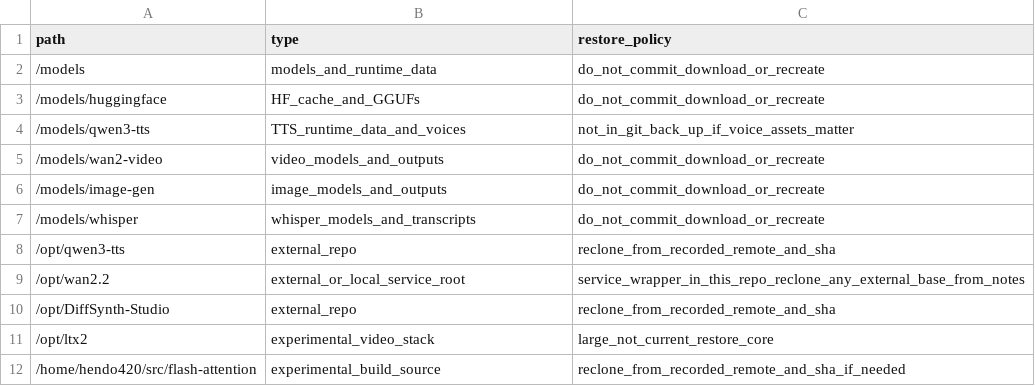
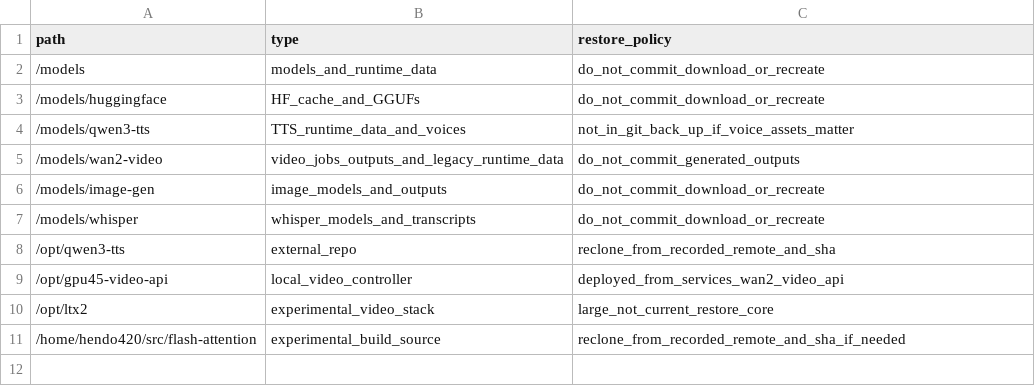
Before and after one commit to fourtytwo42/gpu45-provider-appliance, a TSV file: deploy/notes/runtime-paths.tsv, drawn as a sheet.

Commit message:
Retire WAN video backends

```diff
--- a/deploy/notes/runtime-paths.tsv
+++ b/deploy/notes/runtime-paths.tsv
@@ -4,3 +4,3 @@ path	type	restore_policy
 /models/qwen3-tts	TTS_runtime_data_and_voices	not_in_git_back_up_if_voice_assets_matter
-/models/wan2-video	video_models_and_outputs	do_not_commit_download_or_recreate
+/models/wan2-video	video_jobs_outputs_and_legacy_runtime_data	do_not_commit_generated_outputs
 /models/image-gen	image_models_and_outputs	do_not_commit_download_or_recreate
@@ -8,4 +8,3 @@ path	type	restore_policy
 /opt/qwen3-tts	external_repo	reclone_from_recorded_remote_and_sha
-/opt/wan2.2	external_or_local_service_root	service_wrapper_in_this_repo_reclone_any_external_base_from_notes
-/opt/DiffSynth-Studio	external_repo	reclone_from_recorded_remote_and_sha
+/opt/gpu45-video-api	local_video_controller	deployed_from_services_wan2_video_api
 /opt/ltx2	experimental_video_stack	large_not_current_restore_core
```
Also changed, not shown: 20 other files.
